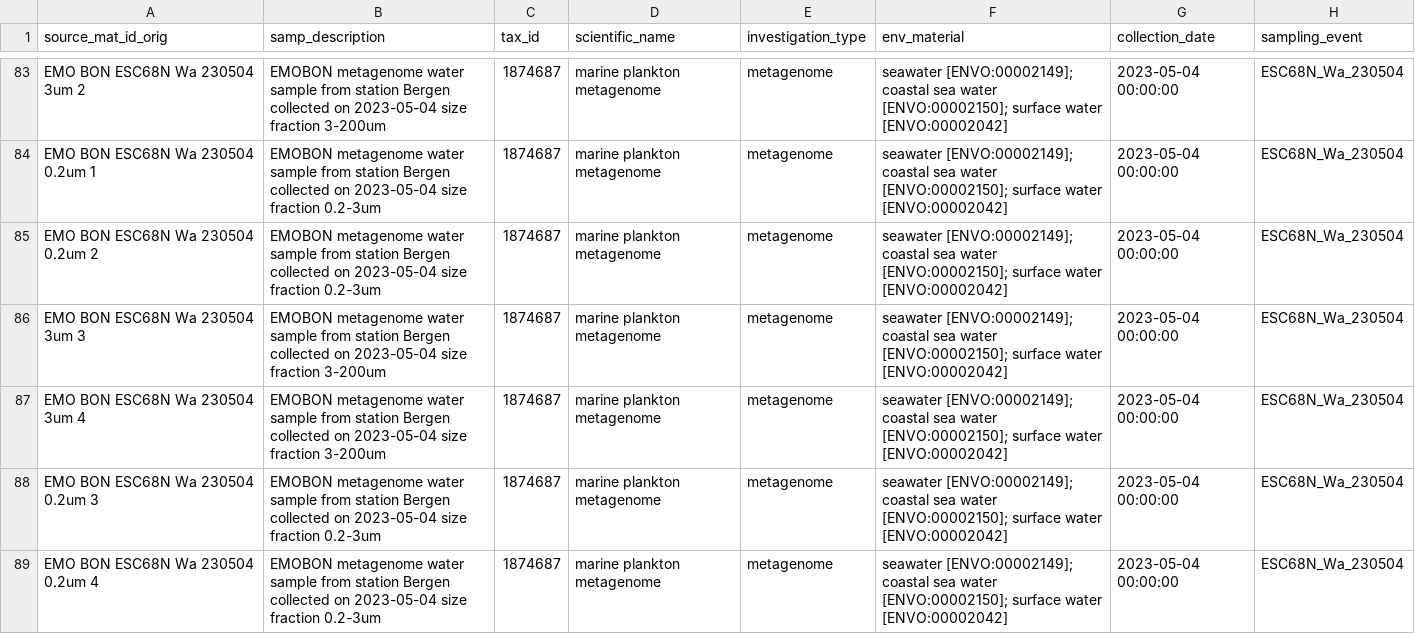
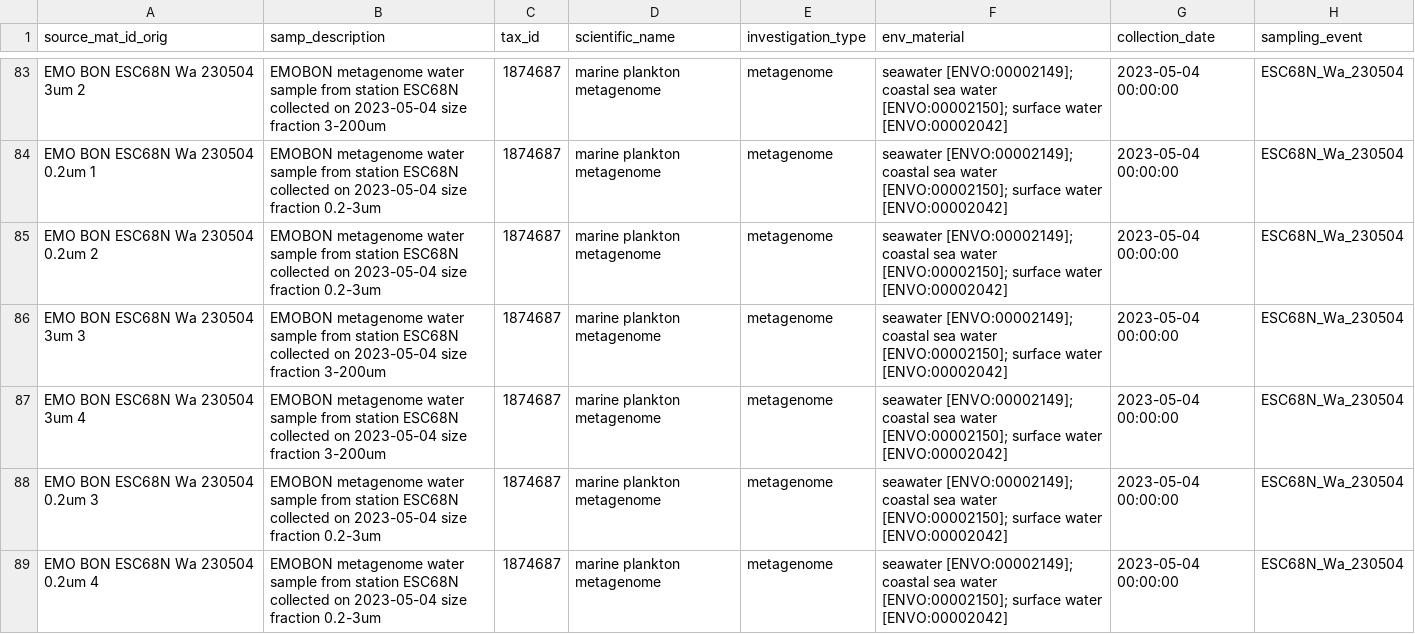
Before and after one commit to emo-bon/observatory-esc68n-crate, a CSV file: logsheets/raw/water_sampling.csv, drawn as a sheet; only a part is shown, gaps mark what is left out; the diff covers the shown part only; the diff names each change by its address in the sheet, - before the commit and + after, or states it on an @@ line.

```diff
--- a/logsheets/raw/water_sampling.csv
+++ b/logsheets/raw/water_sampling.csv
-B83 (samp_description): …from station Bergen collected on…
+B83 (samp_description): …from station ESC68N collected on…
-B84:B85 (samp_description): …from station Bergen collected on…
+B84:B85 (samp_description): …from station ESC68N collected on…
-B86:B87 (samp_description): …from station Bergen collected on…
+B86:B87 (samp_description): …from station ESC68N collected on…
-B88:B89 (samp_description): …from station Bergen collected on…
+B88:B89 (samp_description): …from station ESC68N collected on…
```
Also changed, not shown: 133 edited cells elsewhere in this file, logsheets/filtered/water_sampling.csv, logsheets/transformed/water_sampling.csv.
